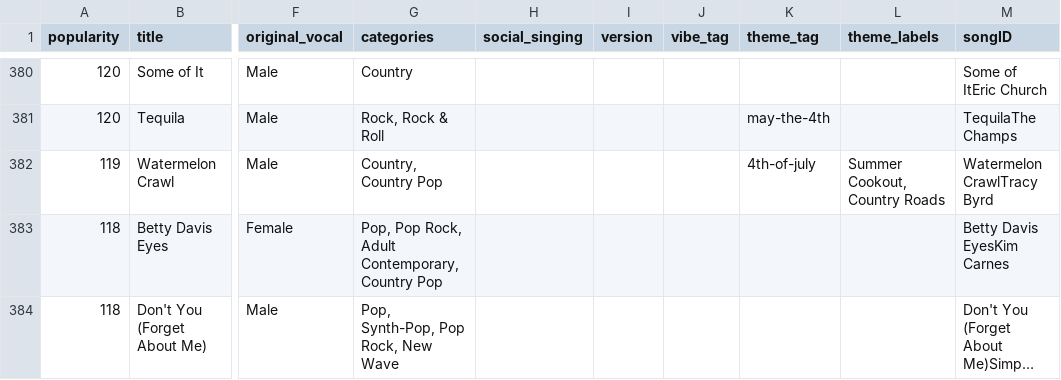
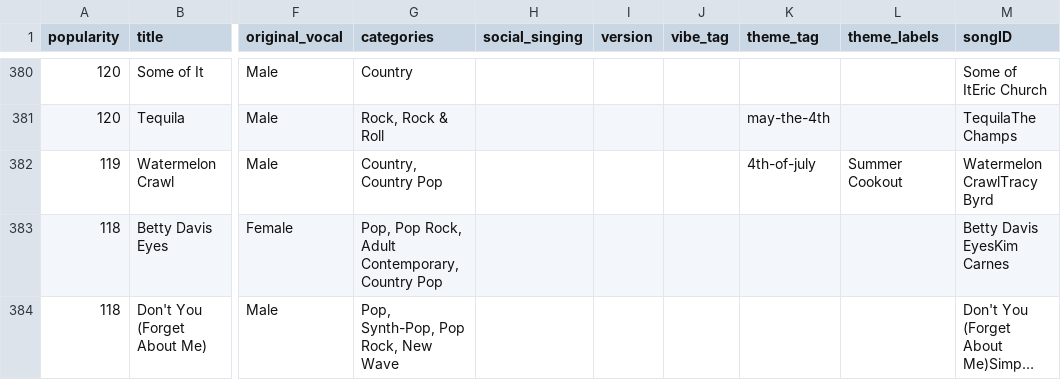
Before and after one commit to treasurevalleytechtavern/Overland-Songs, a CSV file: songs.csv, drawn as a sheet; only a part is shown, gaps mark what is left out; long unchanged cells end in …; the diff covers the shown part only; the diff names each change by its address in the sheet, - before the commit and + after, or states it on an @@ line.

```diff
--- a/songs.csv
+++ b/songs.csv
-L382 (theme_labels): Summer Cookout, Country Roads
+L382 (theme_labels): Summer Cookout
```
Also changed, not shown: 49 edited cells elsewhere in this file, 1 other file.
